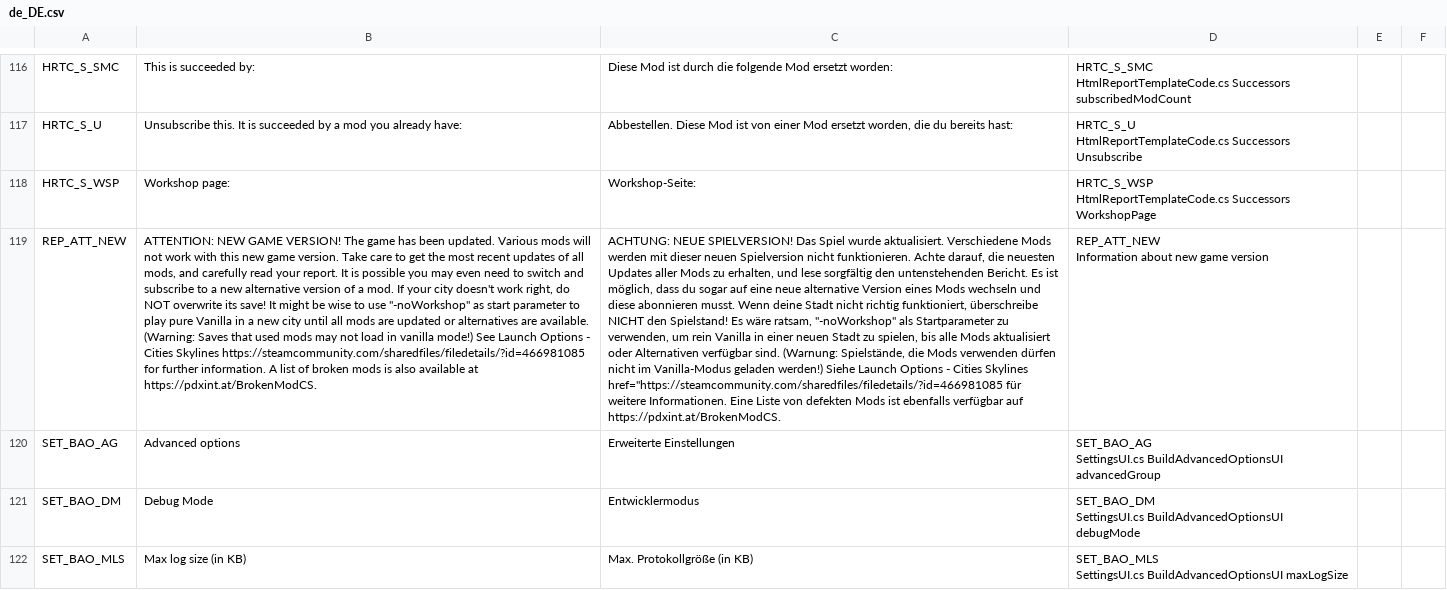
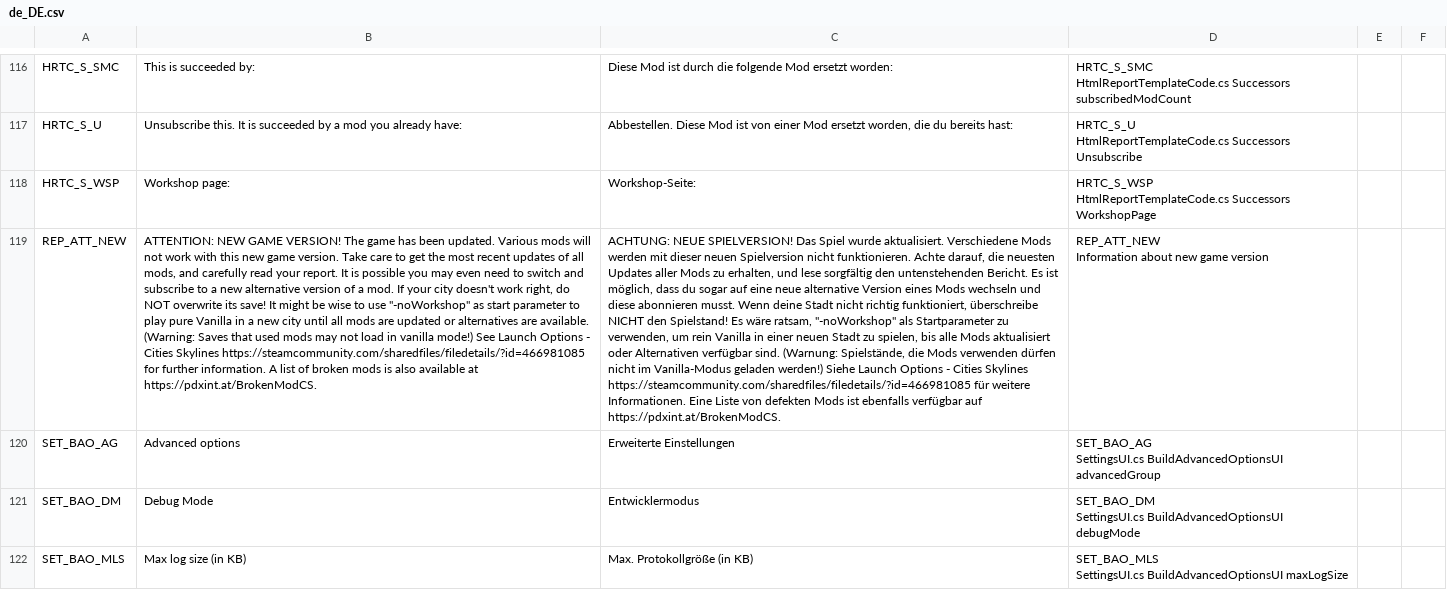
Before and after one commit to chameleon-tbn/CompatibilityReport, a CSV file: i18n/de_DE.csv, drawn as a sheet; only a part is shown, gaps mark what is left out; the diff names each change by its address in the sheet, - before the commit and + after, or states it on an @@ line.

Commit message:
fixed some german typos

```diff
--- a/i18n/de_DE.csv
+++ b/i18n/de_DE.csv
-C119: …Cities Skylines href="https://steamcommunity.com/sharedfiles/filedetails/?id=466981085 für weitere…
+C119: …Cities Skylines https://steamcommunity.com/sharedfiles/filedetails/?id=466981085 für weitere…
```
